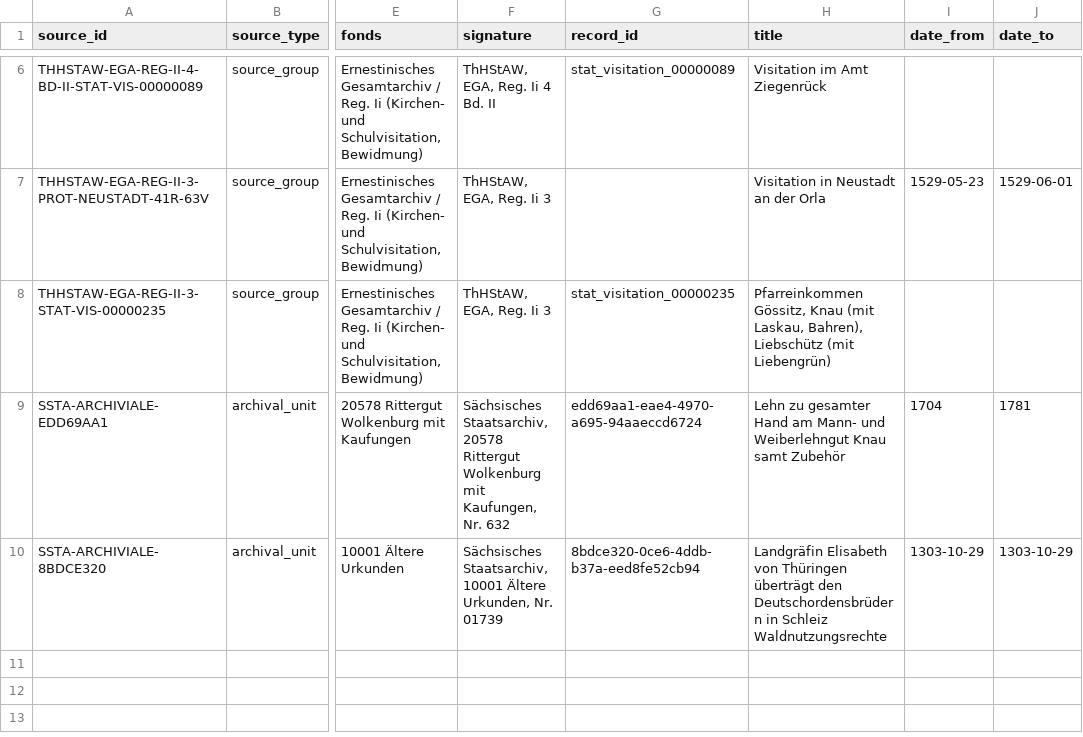
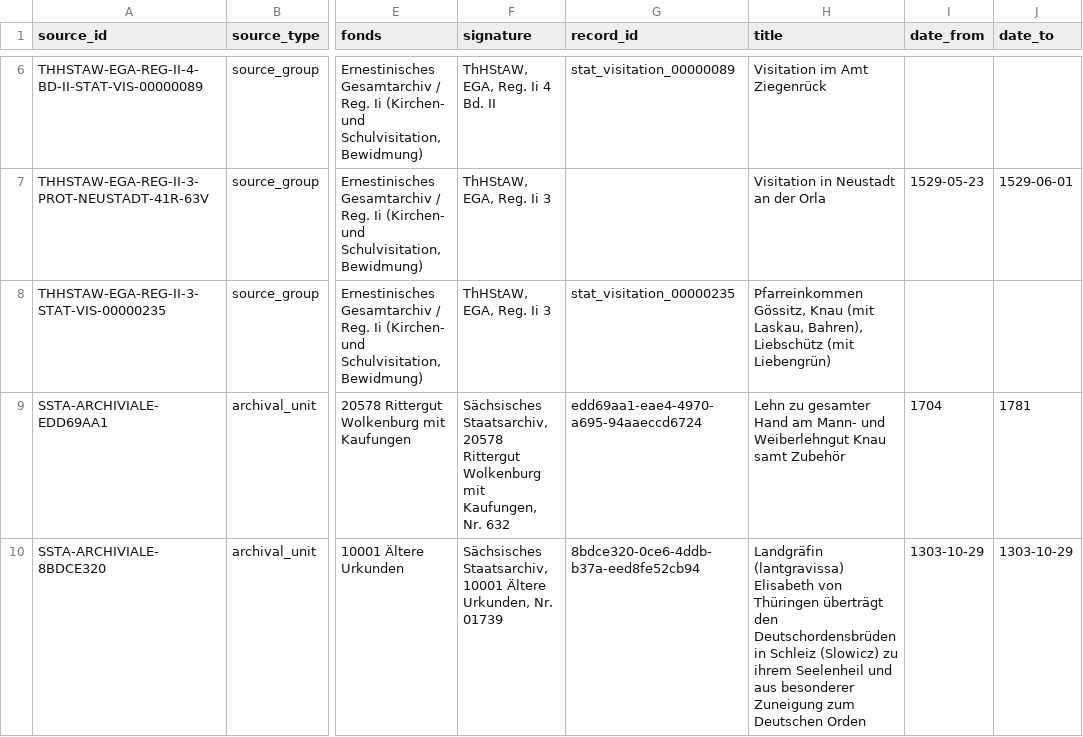
Before and after one commit to esany/paleo-type, a TSV file: corpus/sources.tsv, drawn as a sheet; only a part is shown, gaps mark what is left out; the diff names each change by its address in the sheet, - before the commit and + after, or states it on an @@ line.

Commit message:
CORPUS: preserve literal archive catalogue title instead of derived paraphrase

```diff
--- a/corpus/sources.tsv
+++ b/corpus/sources.tsv
-H10 (title): Landgräfin Elisabeth von Thüringen überträgt den Deutschordensbrüdern in Schleiz Waldnutzungsrechte
+H10 (title): Landgräfin (lantgravissa) Elisabeth von Thüringen überträgt den Deutschordensbrüden in Schleiz (Slowicz) zu ihrem Seelenheil und aus besonderer Zuneigung zum Deutschen Orden
```
